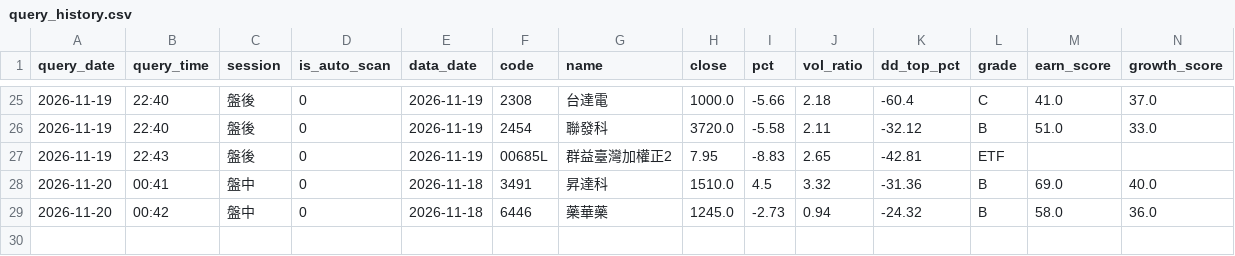
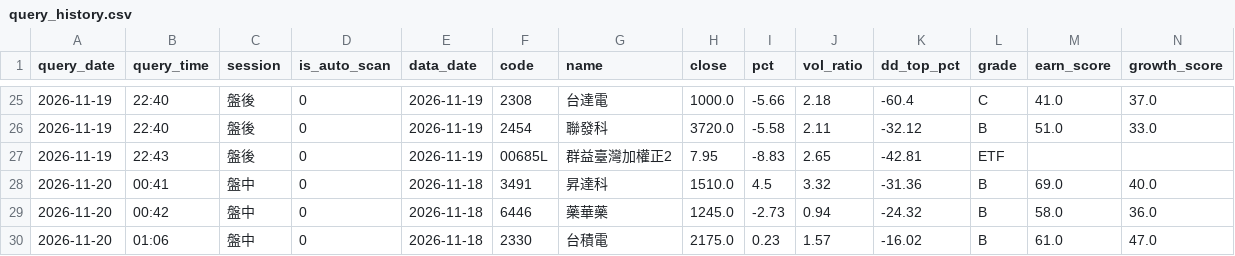
Before and after one commit to bios12-huang/stock-report-pages, a CSV file: data/query_history.csv, drawn as a sheet; only a part is shown, gaps mark what is left out; rows hold the shown columns only; the diff names each change by its address in the sheet, - before the commit and + after, or states it on an @@ line.

Commit message:
log 2330 (2026-11-20 盤中)

```diff
--- a/data/query_history.csv
+++ b/data/query_history.csv
+row 30: 2026-11-20 | 01:06 | 盤中 | 0 | 2026-11-18 | 2330 | 台積電 | 2175.0 | 0.23 | 1.57 | -16.02 | B | 61.0 | 47.0
```
